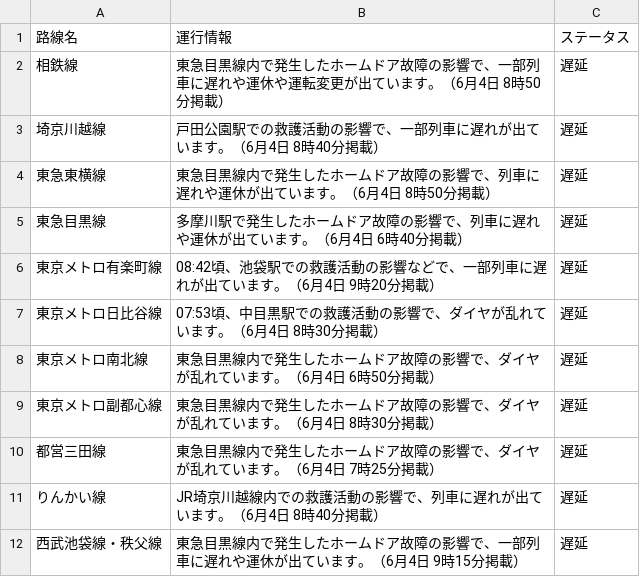
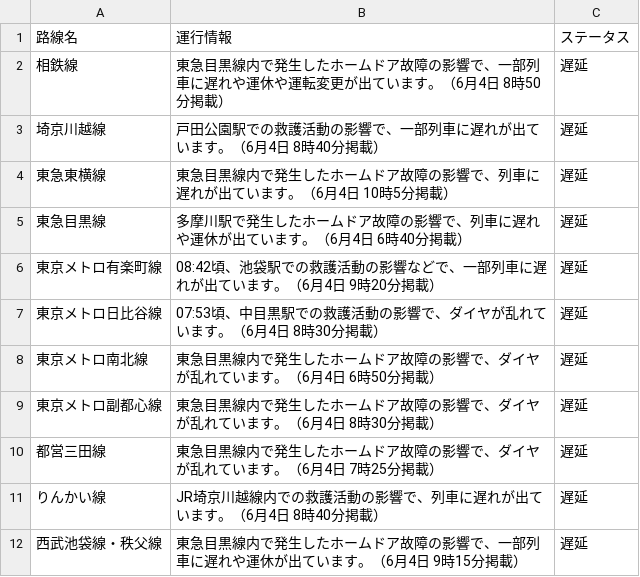
Before and after one commit to TakaoSenrioka/TrainViewHazama, a CSV file: public/result.csv, drawn as a sheet.

Commit message:
Auto update CSV files

```diff
--- a/public/result.csv
+++ b/public/result.csv
@@ -3,3 +3,3 @@
 埼京川越線,戸田公園駅での救護活動の影響で、一部列車に遅れが出ています。（6月4日 8時40分掲載）,遅延
-東急東横線,東急目黒線内で発生したホームドア故障の影響で、列車に遅れや運休が出ています。（6月4日 8時50分掲載）,遅延
+東急東横線,東急目黒線内で発生したホームドア故障の影響で、列車に遅れが出ています。（6月4日 10時5分掲載）,遅延
 東急目黒線,多摩川駅で発生したホームドア故障の影響で、列車に遅れや運休が出ています。（6月4日 6時40分掲載）,遅延
```
